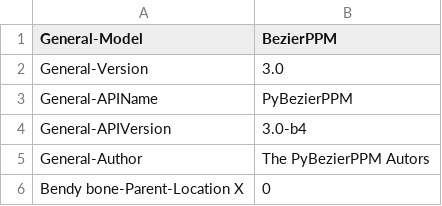
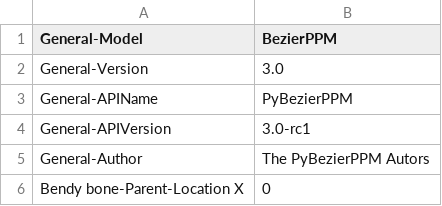
Before and after one commit to Any2HRTF/PPM, a CSV file: bezierppm/resources/PPM.csv, drawn as a sheet; only a part is shown.

Commit message:
Update PPM.csv

```diff
--- a/bezierppm/resources/PPM.csv
+++ b/bezierppm/resources/PPM.csv
@@ -3,3 +3,3 @@ General-Version, 3.0
 General-APIName, PyBezierPPM
-General-APIVersion, 3.0-b4
+General-APIVersion, 3.0-rc1
 General-Author, The PyBezierPPM Autors
```
